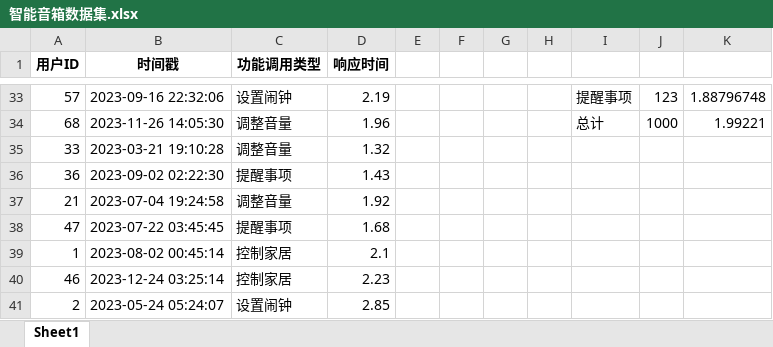
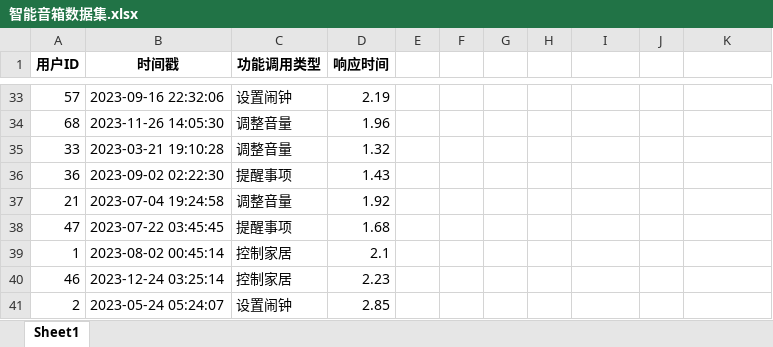
Before and after one commit to Jimmy-Rao/AI_operational, an Excel workbook: 3.1.1答案/智能音箱数据集.xlsx, sheet Sheet1, drawn as a sheet; only a part is shown, gaps mark what is left out; values as stored, in another font and other column widths than the file's, no borders; the diff covers the shown part only; the diff names each change by its address in the sheet, - before the commit and + after, or states it on an @@ line.

```diff
--- a/3.1.1答案/智能音箱数据集.xlsx (sheet Sheet1)
+++ b/3.1.1答案/智能音箱数据集.xlsx (sheet Sheet1)
-I33: 提醒事项
+I33: (empty)
-J33: 123
+J33: (empty)
-K33: 1.88796748
+K33: (empty)
-I34: 总计
+I34: (empty)
-J34: 1000
+J34: (empty)
-K34: 1.99221
+K34: (empty)
```
Also changed, not shown: 55 edited cells and cell formats elsewhere in this sheet, 5 other files.
